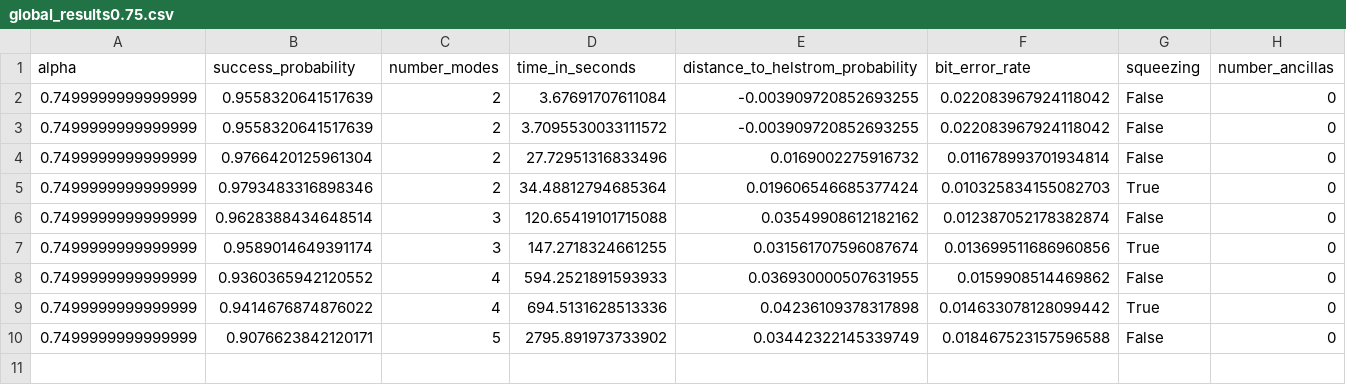
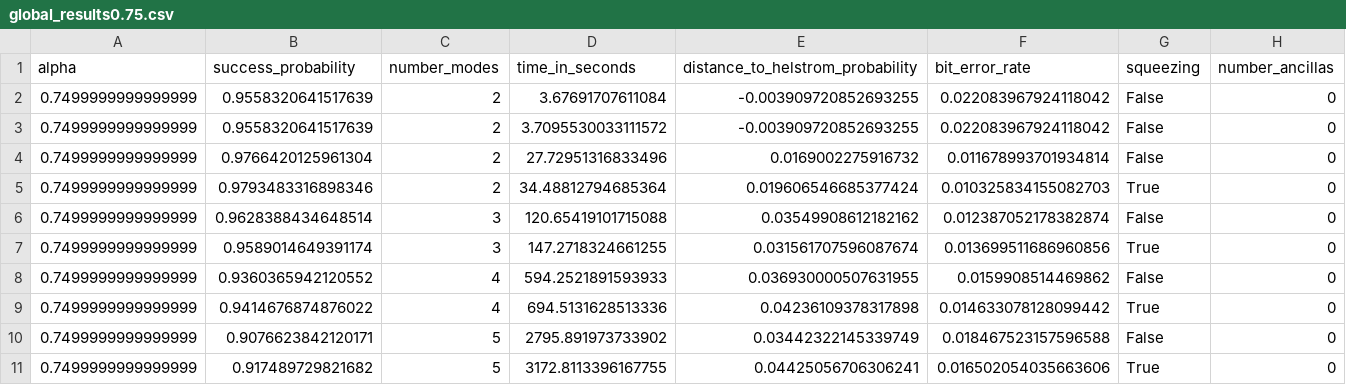
Before and after one commit to iamtxena/coherent-state-discrimination, a CSV file: examples/training_results/globals/alphas/global_results0.75.csv, drawn as a sheet; only a part is shown; rows hold the shown columns only; the diff names each change by its address in the sheet, - before the commit and + after, or states it on an @@ line.

```diff
--- a/examples/training_results/globals/alphas/global_results0.75.csv
+++ b/examples/training_results/globals/alphas/global_results0.75.csv
+row 11: 0.7499999999999999 | 0.917489729821682 | 5 | 3172.8113396167755 | 0.04425056706306241 | 0.016502054035663606 | True | 0
```
Also changed, not shown: examples/testing_results/globals/alphas/global_results1.24.csv, examples/training_results/globals/alphas/global_results0.67.csv, 32 other files.
